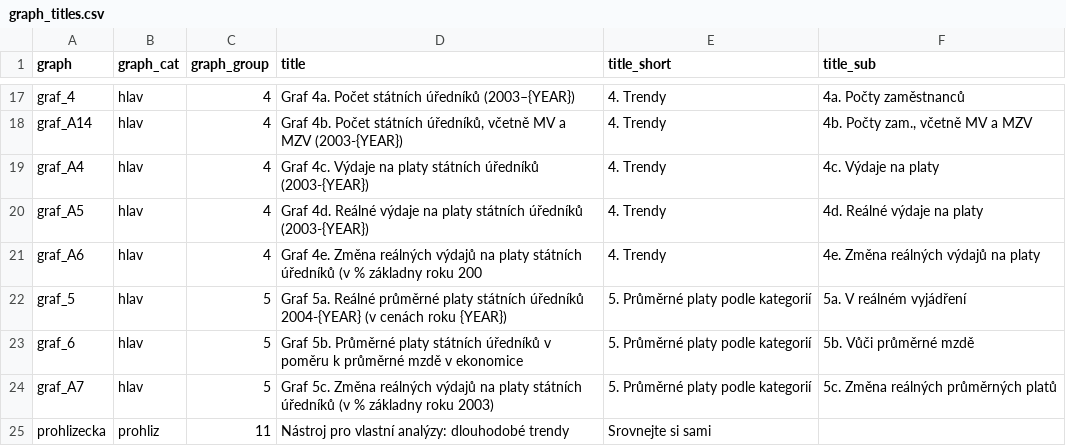
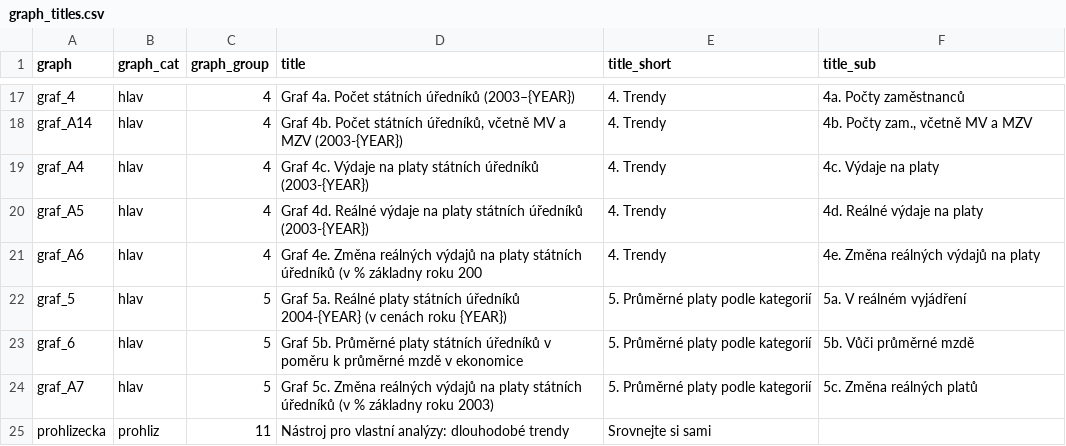
Before and after one commit to idea-cergeei/studie-urednici, a CSV file: graph_titles.csv, drawn as a sheet; only a part is shown, gaps mark what is left out.

```diff
--- a/graph_titles.csv
+++ b/graph_titles.csv
@@ -21,5 +21,5 @@
 "graf_A6","hlav",4,"Graf 4e. Změna reálných výdajů na platy státních úředníků (v % základny roku 200","4. Trendy","4e. Změna reálných výdajů na platy"
-"graf_5","hlav",5,"Graf 5a. Reálné průměrné platy státních úředníků 2004-{YEAR} (v cenách roku {YEAR})","5. Průměrné platy podle kategorií","5a. V reálném vyjádření"
+"graf_5","hlav",5,"Graf 5a. Reálné platy státních úředníků 2004-{YEAR} (v cenách roku {YEAR})","5. Průměrné platy podle kategorií","5a. V reálném vyjádření"
 "graf_6","hlav",5,"Graf 5b. Průměrné platy státních úředníků v poměru k průměrné mzdě v ekonomice","5. Průměrné platy podle kategorií","5b. Vůči průměrné mzdě"
-"graf_A7","hlav",5,"Graf 5c. Změna reálných výdajů na platy státních úředníků (v % základny roku 2003)","5. Průměrné platy podle kategorií","5c. Změna reálných průměrných platů"
+"graf_A7","hlav",5,"Graf 5c. Změna reálných výdajů na platy státních úředníků (v % základny roku 2003)","5. Průměrné platy podle kategorií","5c. Změna reálných platů"
 "prohlizecka","prohliz",11,"Nástroj pro vlastní analýzy: dlouhodobé trendy","Srovnejte si sami",""
```
Also changed, not shown: 1 other file.
